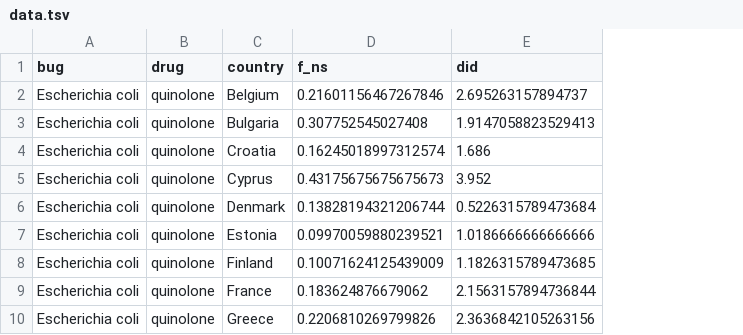
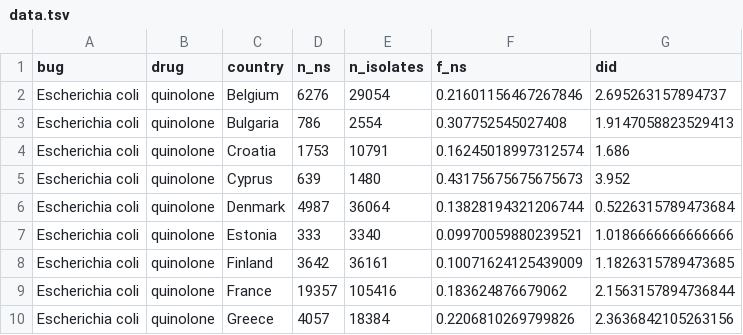
Before and after one commit to swo/amr_geography, a TSV file: data/ecdc/data.tsv, drawn as a sheet; only a part is shown; the diff names each change by its address in the sheet, - before the commit and + after, or states it on an @@ line.

Commit message:
ecdc: no. isolates

```diff
--- a/data/ecdc/data.tsv
+++ b/data/ecdc/data.tsv
+column D (n_ns), rows 2-10: 6276 | 786 | 1753 | 639 | 4987 | 333 | 3642 | 19357 | 4057
+column E (n_isolates), rows 2-10: 29054 | 2554 | 10791 | 1480 | 36064 | 3340 | 36161 | 105416 | 18384
```
Also changed, not shown: 1 other file.
